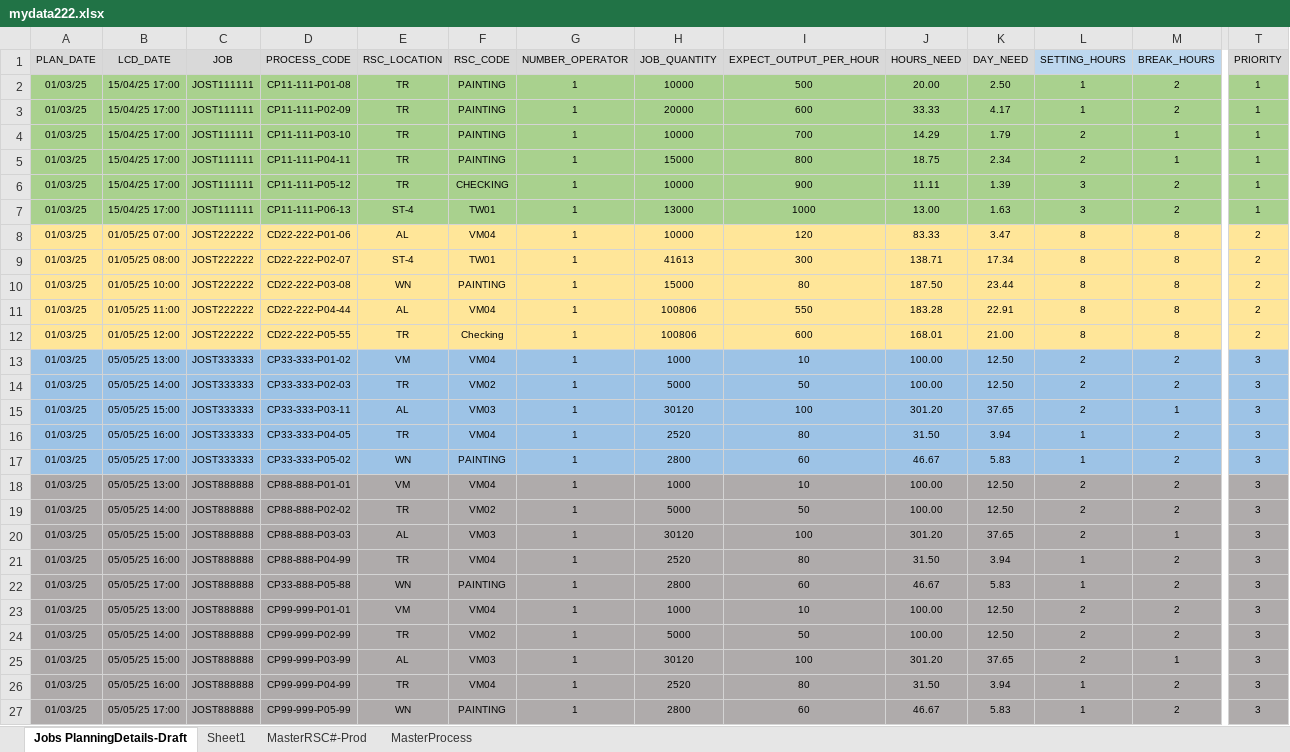
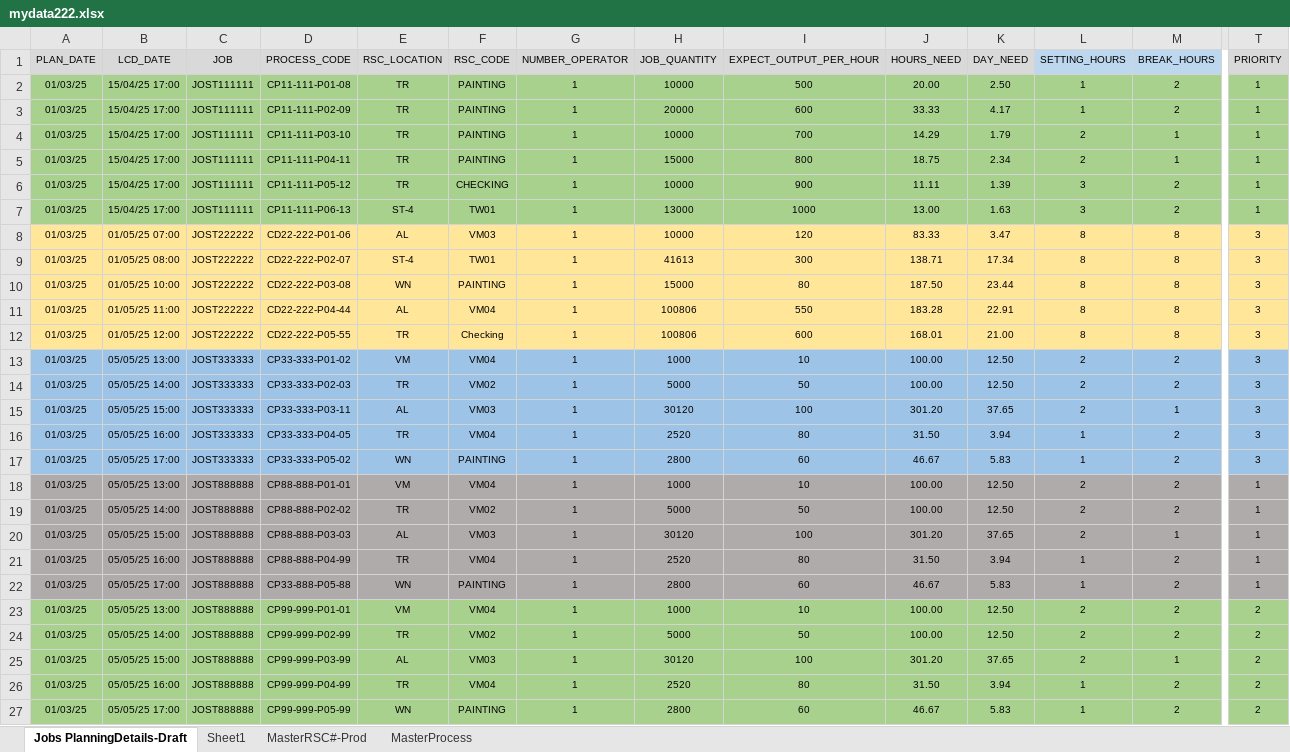
Before and after one commit to carrickcheah/llms_project, an Excel workbook: services/agent_production_planning/mydata222.xlsx, sheet Jobs PlanningDetails-Draft, drawn as a sheet; only a part is shown, gaps mark what is left out; values as stored, in another font and other column widths than the file's, no borders; conditional formats not drawn; the diff covers the shown part only; the diff names each change by its address in the sheet, - before the commit and + after, or states it on an @@ line.

```diff
--- a/services/agent_production_planning/mydata222.xlsx (sheet Jobs PlanningDetails-Draft)
+++ b/services/agent_production_planning/mydata222.xlsx (sheet Jobs PlanningDetails-Draft)
-F8 (RSC_CODE): VM04
+F8 (RSC_CODE): VM03
-T8:T12 (PRIORITY): 2
+T8:T12 (PRIORITY): 3
-T18:T22 (PRIORITY): 3
+T18:T22 (PRIORITY): 1
-A23:T27 fill: #AFABAB
+A23:T27 fill: #A9D18E
-T23:T27 (PRIORITY): 3
+T23:T27 (PRIORITY): 2
```
Also changed, not shown: cell formats elsewhere in this sheet, sheet MasterProcess, hidden cells, 8 other files.
